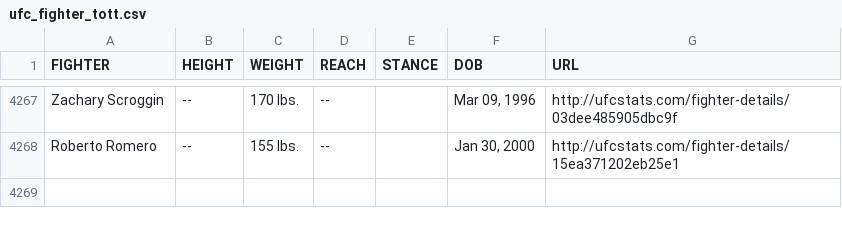
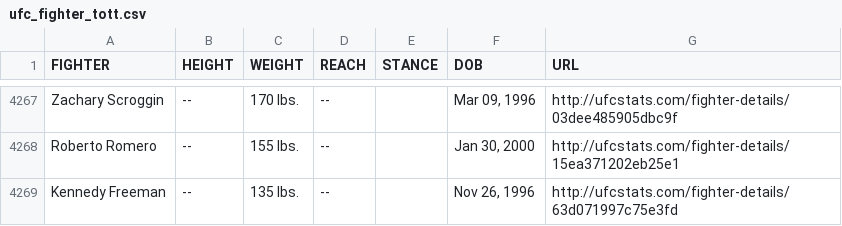
Before and after one commit to Greco1899/scrape_ufc_stats, a CSV file: ufc_fighter_tott.csv, drawn as a sheet; only a part is shown, gaps mark what is left out.

Commit message:
2024-12-11 data refresh

```diff
--- a/ufc_fighter_tott.csv
+++ b/ufc_fighter_tott.csv
@@ -4268 +4268,2 @@ Zachary Scroggin,--,170 lbs.,--,,"Mar 09, 1996",http://ufcstats.com/fighter-deta
 Roberto Romero,--,155 lbs.,--,,"Jan 30, 2000",http://ufcstats.com/fighter-details/15ea371202eb25e1
+Kennedy Freeman,--,135 lbs.,--,,"Nov 26, 1996",http://ufcstats.com/fighter-details/63d071997c75e3fd
```
Also changed, not shown: ufc_fighter_details.csv.
